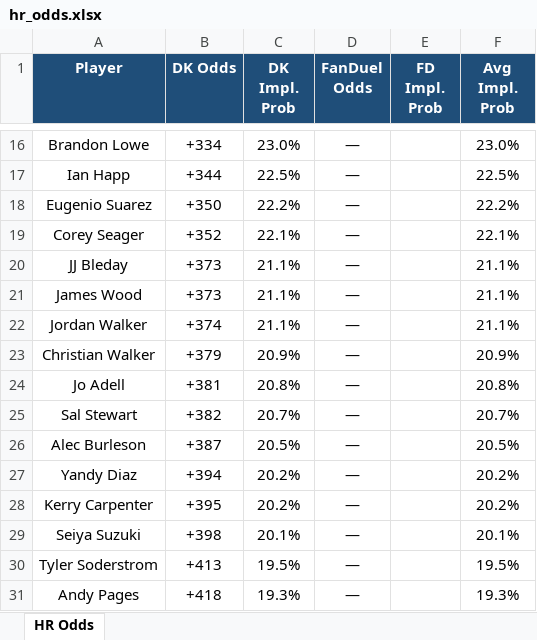
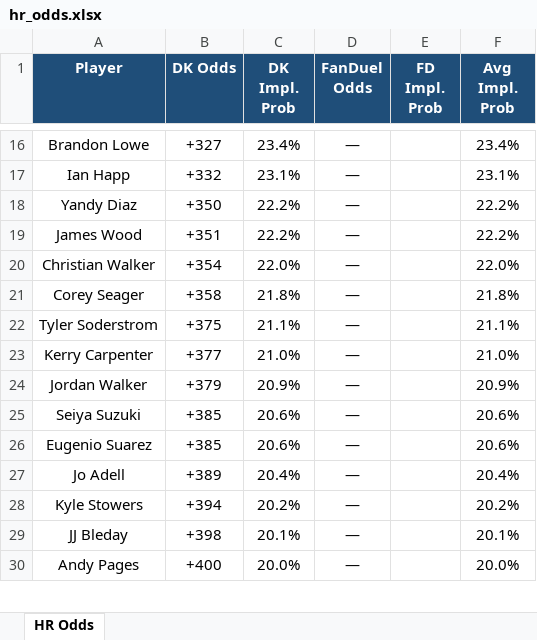
Before and after one commit to kornbergercharles-prog/HR-Odds-Scraper, an Excel workbook: hr_odds.xlsx, sheet HR Odds, drawn as a sheet; only a part is shown, gaps mark what is left out; values as stored, in another font and other column widths than the file's, no borders; removed rows and columns are numbered as before the commit, all else as after; the diff covers the shown part only; the diff names each change by its address in the sheet, - before the commit and + after, or states it on an @@ line.

```diff
--- a/hr_odds.xlsx (sheet HR Odds)
+++ b/hr_odds.xlsx (sheet HR Odds)
-B16 (DK Odds): +334
+B16 (DK Odds): +327
-C16 (DK Impl. Prob): 23.0%
+C16 (DK Impl. Prob): 23.4%
-F16 (Avg Impl. Prob): 23.0%
+F16 (Avg Impl. Prob): 23.4%
-B17 (DK Odds): +344
+B17 (DK Odds): +332
-C17 (DK Impl. Prob): 22.5%
+C17 (DK Impl. Prob): 23.1%
-F17 (Avg Impl. Prob): 22.5%
+F17 (Avg Impl. Prob): 23.1%
-A18 (Player): Eugenio Suarez
+A18 (Player): Yandy Diaz
+row 19: James Wood | +351 | 22.2% | — |  | 22.2%
+row 20: Christian Walker | +354 | 22.0% | — |  | 22.0%
-B21 (DK Odds): +352
+B21 (DK Odds): +358
-C21 (DK Impl. Prob): 22.1%
+C21 (DK Impl. Prob): 21.8%
-F21 (Avg Impl. Prob): 22.1%
+F21 (Avg Impl. Prob): 21.8%
-row 20: JJ Bleday | +373 | 21.1% | — |  | 21.1%
-A22 (Player): James Wood
+A22 (Player): Tyler Soderstrom
-B22 (DK Odds): +373
+B22 (DK Odds): +375
-row 22: Jordan Walker | +374 | 21.1% | — |  | 21.1%
+row 23: Kerry Carpenter | +377 | 21.0% | — |  | 21.0%
-A24 (Player): Christian Walker
+A24 (Player): Jordan Walker
+row 25: Seiya Suzuki | +385 | 20.6% | — |  | 20.6%
+row 26: Eugenio Suarez | +385 | 20.6% | — |  | 20.6%
-B27 (DK Odds): +381
+B27 (DK Odds): +389
-C27 (DK Impl. Prob): 20.8%
+C27 (DK Impl. Prob): 20.4%
-F27 (Avg Impl. Prob): 20.8%
+F27 (Avg Impl. Prob): 20.4%
-row 25: Sal Stewart | +382 | 20.7% | — |  | 20.7%
-row 26: Alec Burleson | +387 | 20.5% | — |  | 20.5%
-A28 (Player): Yandy Diaz
+A28 (Player): Kyle Stowers
-row 28: Kerry Carpenter | +395 | 20.2% | — |  | 20.2%
-A29 (Player): Seiya Suzuki
+A29 (Player): JJ Bleday
-row 30: Tyler Soderstrom | +413 | 19.5% | — |  | 19.5%
-B30 (DK Odds): +418
+B30 (DK Odds): +400
-C30 (DK Impl. Prob): 19.3%
+C30 (DK Impl. Prob): 20.0%
-F30 (Avg Impl. Prob): 19.3%
+F30 (Avg Impl. Prob): 20.0%
```
Also changed, not shown: 69 added rows, 69 removed rows, 2 moved rows, 127 edited cells and cell formats elsewhere in this sheet, 1 other file.
